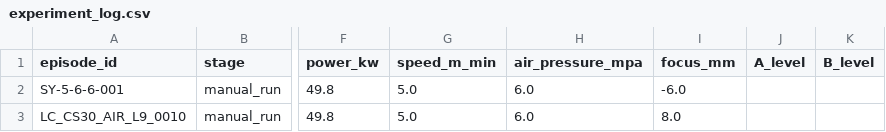
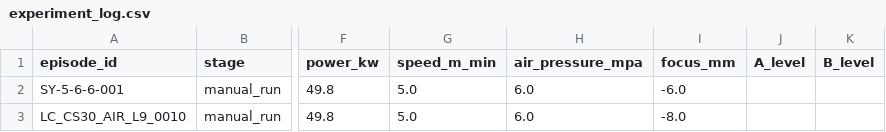
Before and after one commit to yujingtao02520-prog/laser_agent, a CSV file: simple_experiments/data/experiment_log.csv, drawn as a sheet; only a part is shown, gaps mark what is left out; the diff names each change by its address in the sheet, - before the commit and + after, or states it on an @@ line.

```diff
--- a/simple_experiments/data/experiment_log.csv
+++ b/simple_experiments/data/experiment_log.csv
-I3 (focus_mm): 8.0
+I3 (focus_mm): -8.0
```
Also changed, not shown: 3 other files.
